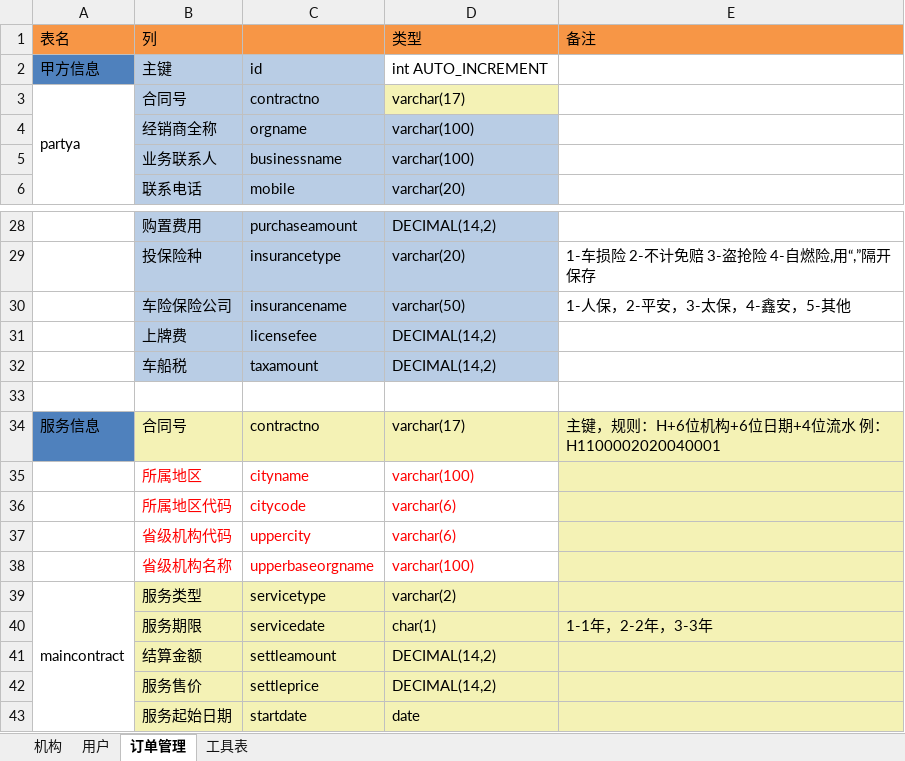
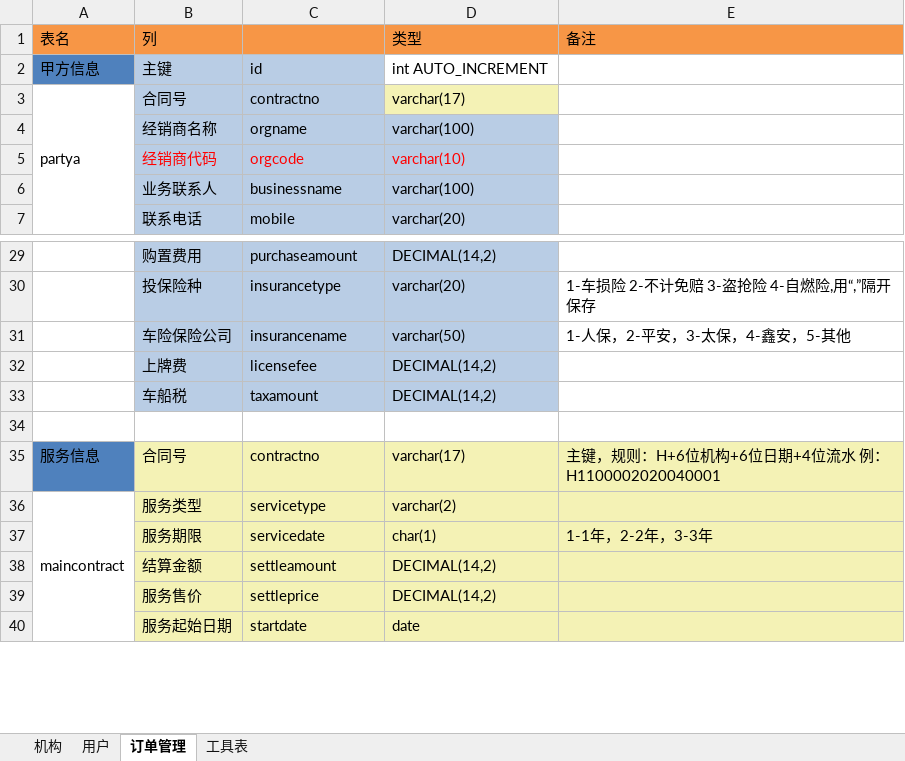
Before and after one commit to qingfengmingyue-maker/myProject, an Excel workbook: gap_design.xlsx, sheet 订单管理, drawn as a sheet; only a part is shown, gaps mark what is left out; values as stored, in another font and other column widths than the file's, no borders; removed rows and columns are numbered as before the commit, all else as after; the diff names each change by its address in the sheet, - before the commit and + after, or states it on an @@ line.

```diff
--- a/gap_design.xlsx (sheet 订单管理)
+++ b/gap_design.xlsx (sheet 订单管理)
-B4 (列): 经销商全称
+B4 (列): 经销商名称
+row 5:  | 经销商代码 | orgcode | varchar(10)
-row 35:  | 所属地区 | cityname | varchar(100)
-row 36:  | 所属地区代码 | citycode | varchar(6)
-row 37:  | 省级机构代码 | uppercity | varchar(6)
-row 38:  | 省级机构名称 | upperbaseorgname | varchar(100)
```
Also changed, not shown: sheet 用户, sheet 工具表, 8 other files.
